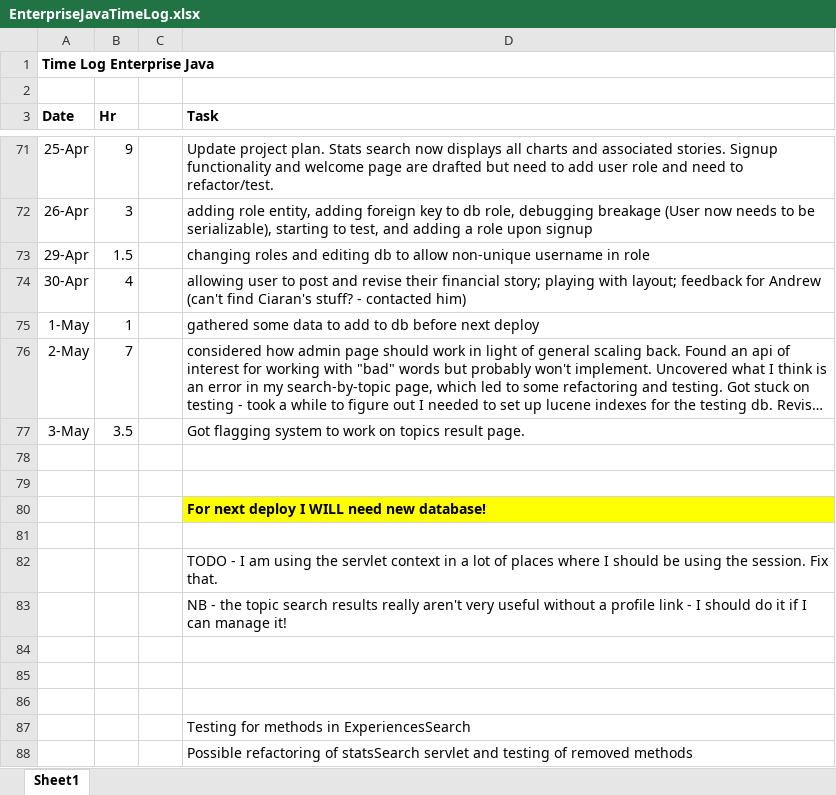
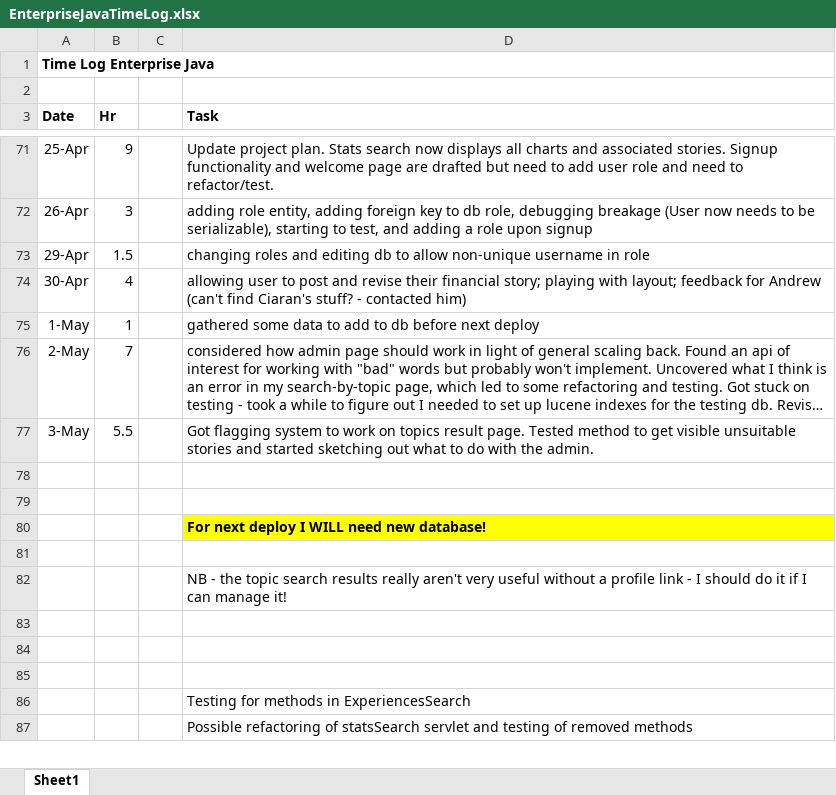
Before and after one commit to haandahl/income-experiences, an Excel workbook: EnterpriseJavaTimeLog.xlsx, sheet Sheet1, drawn as a sheet; only a part is shown, gaps mark what is left out; long unchanged cells end in …; values as stored, in another font and other column widths than the file's, no borders; the diff names each change by its address in the sheet, - before the commit and + after, or states it on an @@ line.

Commit message:
adds test for finding visible stories flagged for review and sketches admin ideas

```diff
--- a/EnterpriseJavaTimeLog.xlsx (sheet Sheet1)
+++ b/EnterpriseJavaTimeLog.xlsx (sheet Sheet1)
-B77 (Hr): 3.5
+B77 (Hr): 5.5
-D77 (Task): …result page.
+D77 (Task): …result page. Tested method to get visible unsuitable stories and started sketching out what to do with the admin.
-row 82:  |  |  | TODO - I am using the servlet context in a lot of places where I should be using the session. Fix that.
```
Also changed, not shown: 3 other files.
